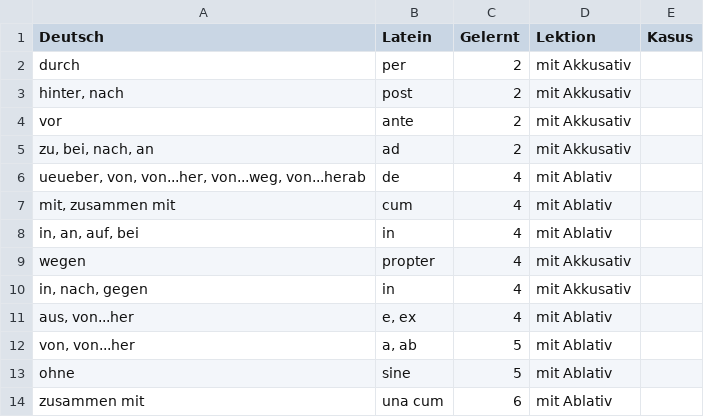
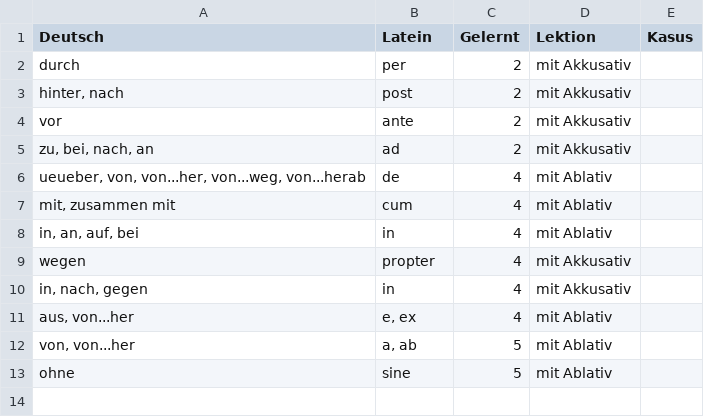
Before and after one commit to nora-pfanne/Lopas, a CSV file: LateinApp/app/src/main/assets/db_initialisation/präposition.csv, drawn as a sheet.

```diff
--- a/LateinApp/app/src/main/assets/db_initialisation/präposition.csv
+++ b/LateinApp/app/src/main/assets/db_initialisation/präposition.csv
@@ -13,2 +13 @@ von, von...her;a, ab;5;mit Ablativ
 ohne;sine;5;mit Ablativ
-zusammen mit;una cum;6;mit Ablativ
```
Also changed, not shown: LateinApp/app/src/main/assets/db_initialisation/substantiv.csv, 1 other file.
